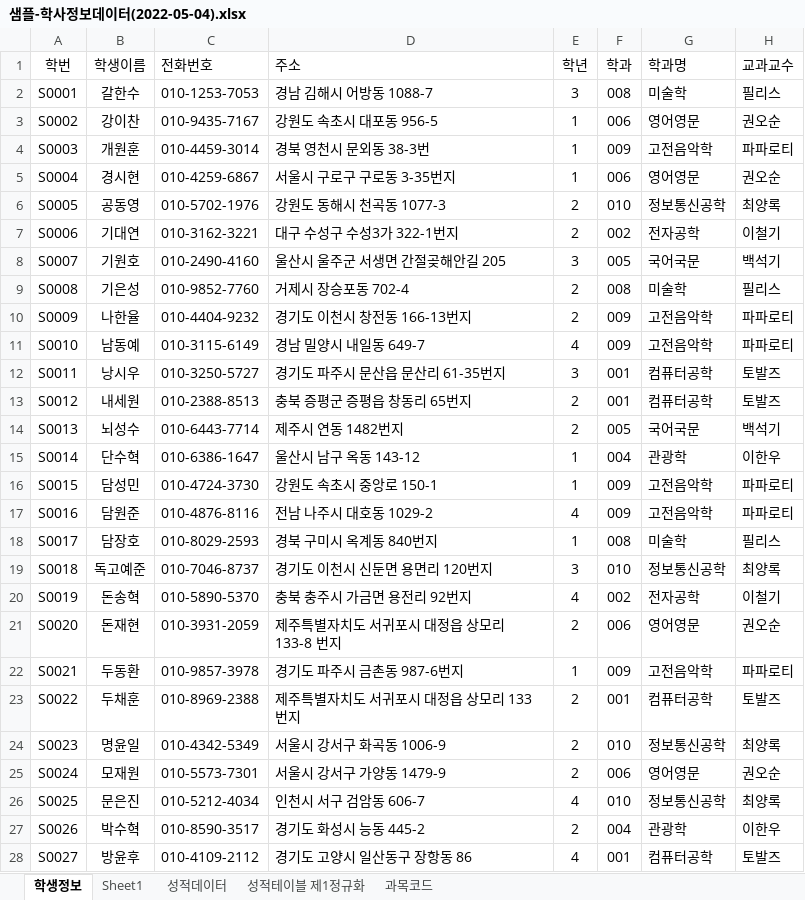
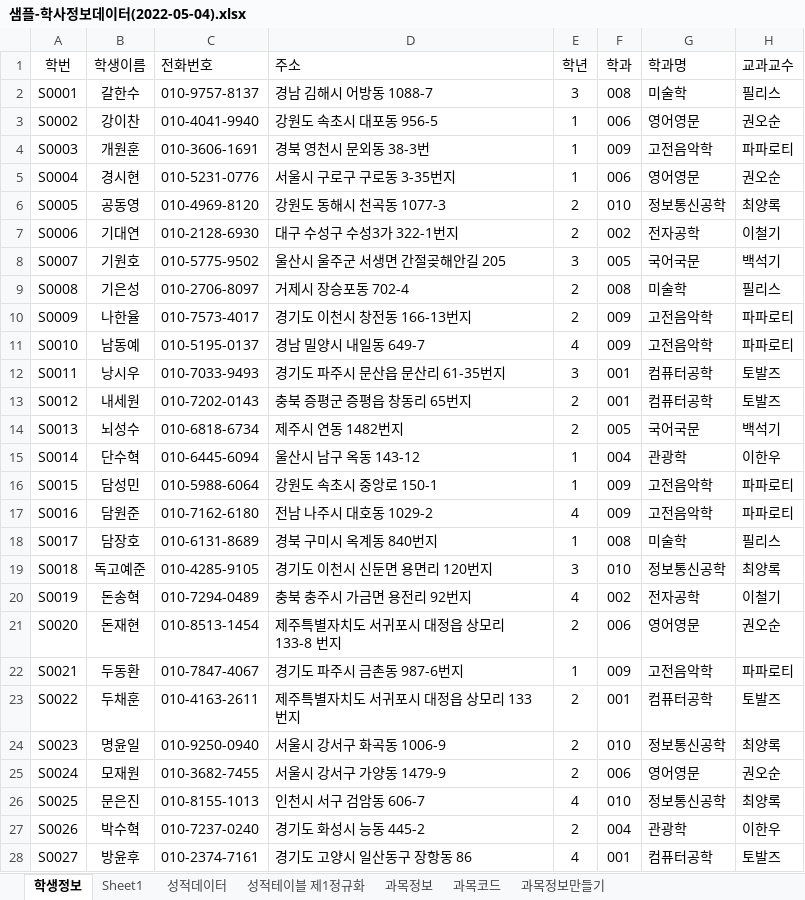
Before and after one commit to jinwoo8420/Biz_2022_505_DBMS, an Excel workbook: sample/샘플-학사정보데이터(2022-05-04).xlsx, sheet 학생정보, drawn as a sheet; only a part is shown; values as stored, in another font and other column widths than the file's, no borders; the diff covers the shown part only; the diff names each change by its address in the sheet, - before the commit and + after, or states it on an @@ line.

```diff
--- a/sample/샘플-학사정보데이터(2022-05-04).xlsx (sheet 학생정보)
+++ b/sample/샘플-학사정보데이터(2022-05-04).xlsx (sheet 학생정보)
+sheet tab: 과목정보
+sheet tab: 과목정보만들기
-C2 (전화번호): 010-1253-7053
+C2 (전화번호): 010-9757-8137
-C3 (전화번호): 010-9435-7167
+C3 (전화번호): 010-4041-9940
-C4 (전화번호): 010-4459-3014
+C4 (전화번호): 010-3606-1691
-C5 (전화번호): 010-4259-6867
+C5 (전화번호): 010-5231-0776
-C6 (전화번호): 010-5702-1976
+C6 (전화번호): 010-4969-8120
-C7 (전화번호): 010-3162-3221
+C7 (전화번호): 010-2128-6930
-C8 (전화번호): 010-2490-4160
+C8 (전화번호): 010-5775-9502
-C9 (전화번호): 010-9852-7760
+C9 (전화번호): 010-2706-8097
-C10 (전화번호): 010-4404-9232
+C10 (전화번호): 010-7573-4017
-C11 (전화번호): 010-3115-6149
+C11 (전화번호): 010-5195-0137
-C12 (전화번호): 010-3250-5727
+C12 (전화번호): 010-7033-9493
-C13 (전화번호): 010-2388-8513
+C13 (전화번호): 010-7202-0143
-C14 (전화번호): 010-6443-7714
+C14 (전화번호): 010-6818-6734
-C15 (전화번호): 010-6386-1647
+C15 (전화번호): 010-6445-6094
-C16 (전화번호): 010-4724-3730
+C16 (전화번호): 010-5988-6064
-C17 (전화번호): 010-4876-8116
+C17 (전화번호): 010-7162-6180
-C18 (전화번호): 010-8029-2593
+C18 (전화번호): 010-6131-8689
-C19 (전화번호): 010-7046-8737
+C19 (전화번호): 010-4285-9105
-C20 (전화번호): 010-5890-5370
+C20 (전화번호): 010-7294-0489
-C21 (전화번호): 010-3931-2059
+C21 (전화번호): 010-8513-1454
-C22 (전화번호): 010-9857-3978
+C22 (전화번호): 010-7847-4067
-C23 (전화번호): 010-8969-2388
+C23 (전화번호): 010-4163-2611
-C24 (전화번호): 010-4342-5349
+C24 (전화번호): 010-9250-0940
-C25 (전화번호): 010-5573-7301
+C25 (전화번호): 010-3682-7455
-C26 (전화번호): 010-5212-4034
+C26 (전화번호): 010-8155-1013
-C27 (전화번호): 010-8590-3517
+C27 (전화번호): 010-7237-0240
-C28 (전화번호): 010-4109-2112
+C28 (전화번호): 010-2374-7161
```
Also changed, not shown: 73 edited cells elsewhere in this sheet, sheet 성적테이블 제1정규화, formulas that keep their value, sample/학사정보_테이블명세.xlsx, 1 other file.
